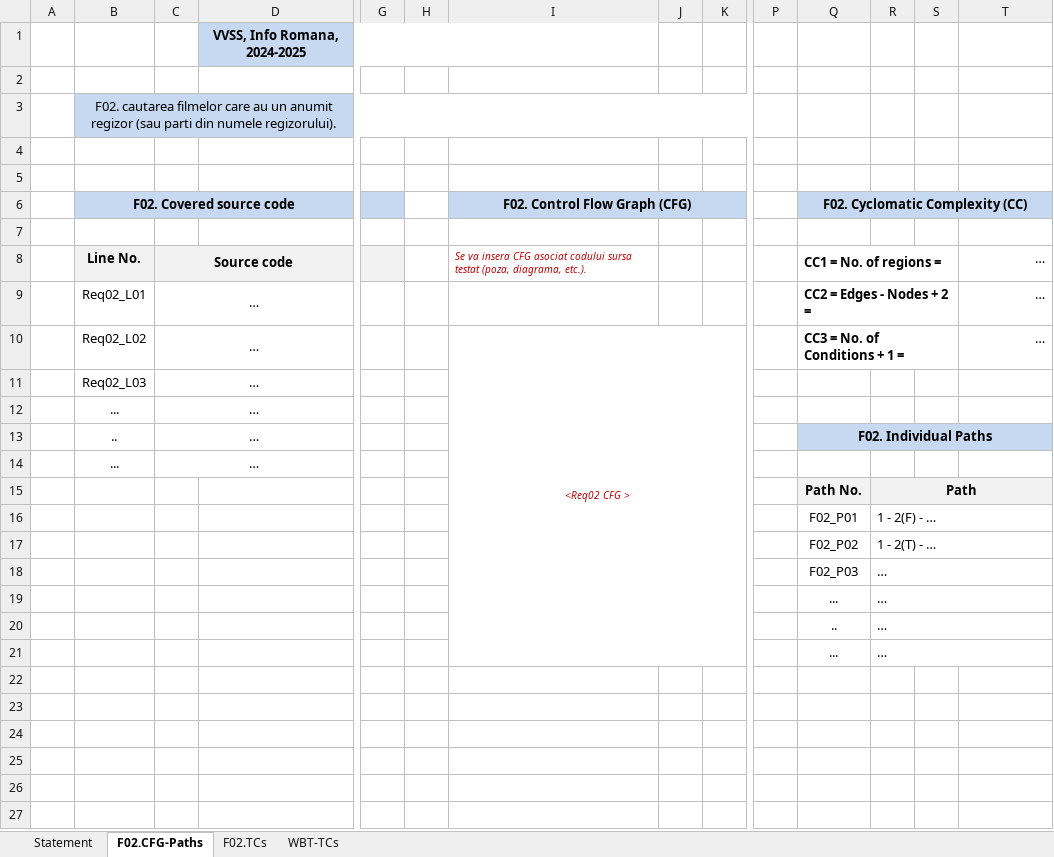
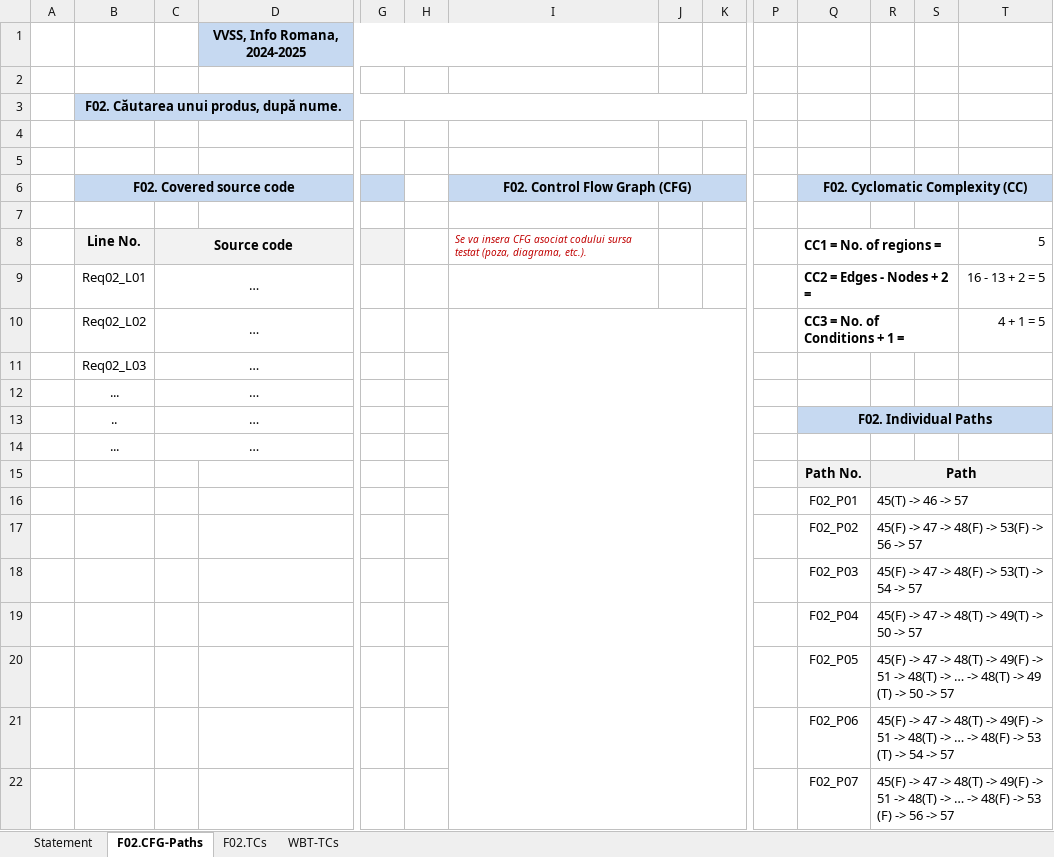
Before and after one commit to ursul113/vvss, an Excel workbook: Docs/Lab03/Lab03_WBT_TCs_Form.xlsx, sheet F02.CFG-Paths, drawn as a sheet; only a part is shown, gaps mark what is left out; values as stored, in another font and other column widths than the file's, no borders; charts and pictures not drawn; removed rows and columns are numbered as before the commit, all else as after; rows hold the shown columns only; the diff names each change by its address in the sheet, - before the commit and + after, or states it on an @@ line.

Commit message:
Completat Excel cu CFG, CC si drumurile in graf

```diff
--- a/Docs/Lab03/Lab03_WBT_TCs_Form.xlsx (sheet F02.CFG-Paths)
+++ b/Docs/Lab03/Lab03_WBT_TCs_Form.xlsx (sheet F02.CFG-Paths)
-B3 (F02. Covered source code): F02. cautarea filmelor care au un anumit regizor (sau parti din numele regizorului).
+B3 (F02. Covered source code): F02. Căutarea unui produs, după nume.
-B3 bold: off
+B3 bold: on
-T8: …
+T8: 5
-T9: …
+T9: 16 - 13 + 2 = 5
-I10 (F02. Control Flow Graph (CFG)): <Req02 CFG >
+I10 (F02. Control Flow Graph (CFG)): (empty)
-T10: …
+T10: 4 + 1 = 5
-R16: 1 - 2(F) - …
+R16: 45(T) -> 46 -> 57
-R17: 1 - 2(T) - …
+R17: 45(F) -> 47 -> 48(F) -> 53(F) -> 56 -> 57
-R18: …
+R18: 45(F) -> 47 -> 48(F) -> 53(T) -> 54 -> 57
-row 19:  |  |  |  |  |  |  |  |  |  | ... | …
-row 20:  |  |  |  |  |  |  |  |  |  | .. | …
-row 21:  |  |  |  |  |  |  |  |  |  | ... | …
+row 19:  |  |  |  |  |  |  |  |  |  | F02_P04 | 45(F) -> 47 -> 48(T) -> 49(T) -> 50 -> 57
+row 20:  |  |  |  |  |  |  |  |  |  | F02_P05 | 45(F) -> 47 -> 48(T) -> 49(F) -> 51 -> 48(T) -> … -> 48(T) -> 49 (T) -> 50 -> 57
+row 21:  |  |  |  |  |  |  |  |  |  | F02_P06 | 45(F) -> 47 -> 48(T) -> 49(F) -> 51 -> 48(T) -> … -> 48(F) -> 53 (T) -> 54 -> 57
+row 22:  |  |  |  |  |  |  |  |  |  | F02_P07 | 45(F) -> 47 -> 48(T) -> 49(F) -> 51 -> 48(T) -> … -> 48(F) -> 53 (F) -> 56 -> 57
```
Also changed, not shown: sheet Statement, charts or pictures, 1 other file.
